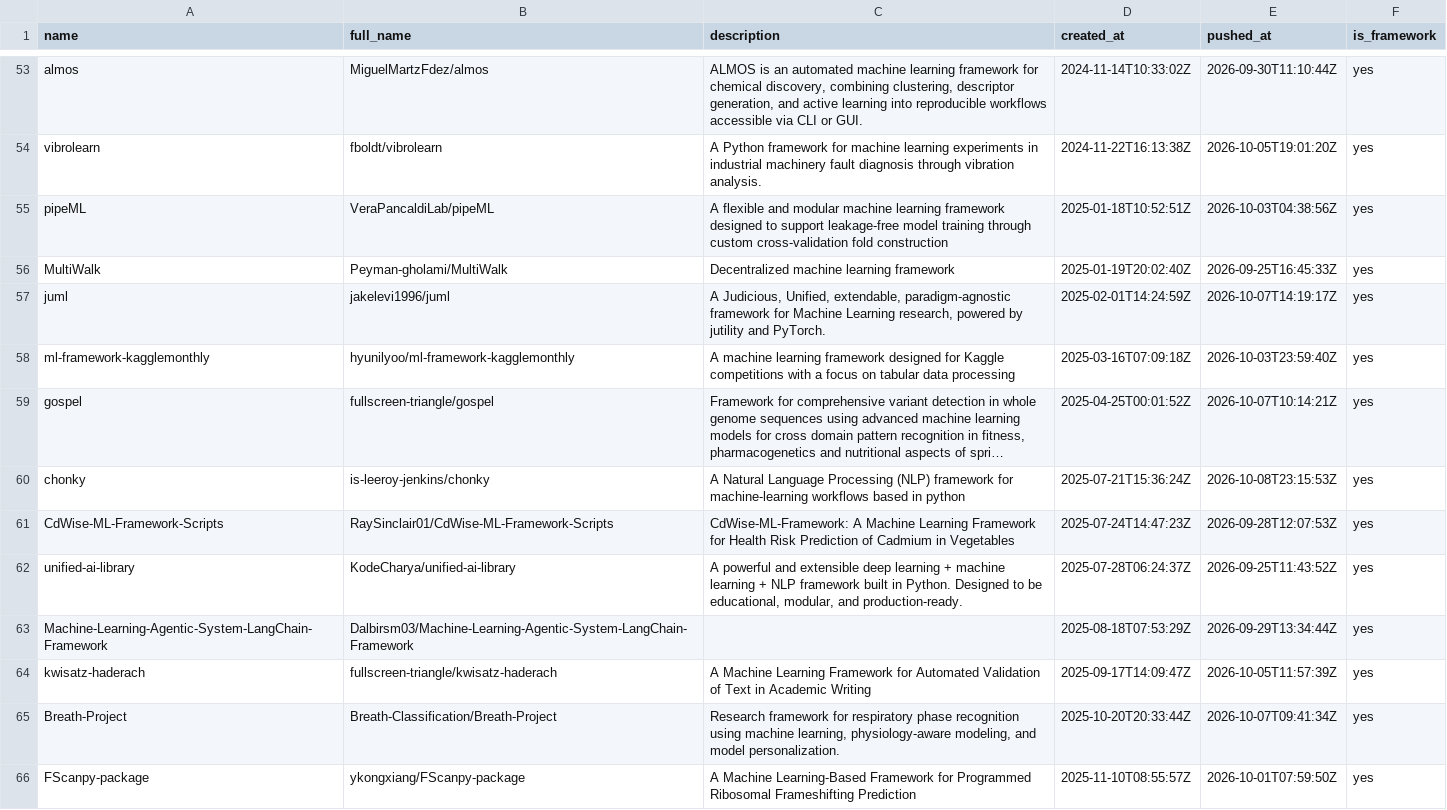
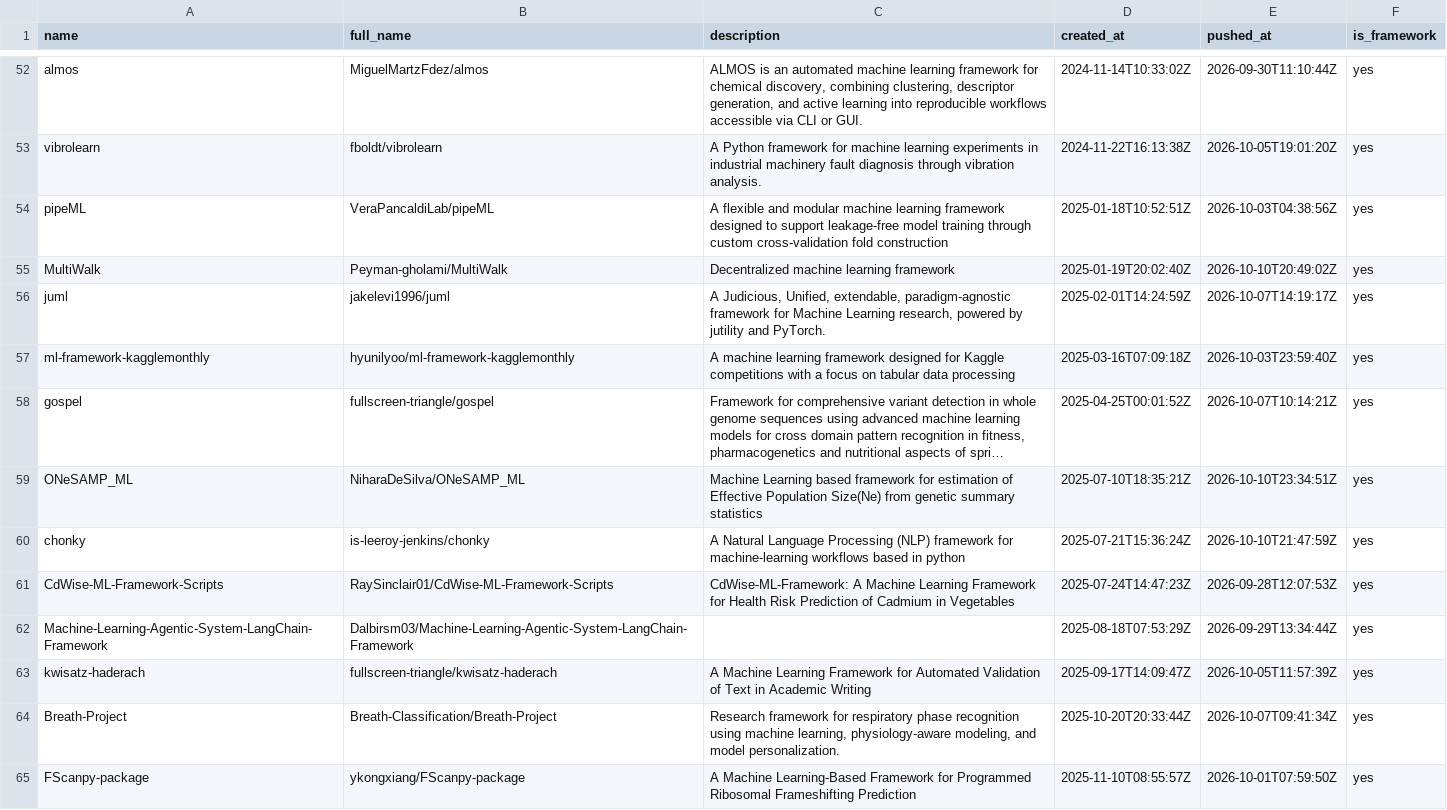
Before and after one commit to ninpnin/days-since-last-ml-framework, a CSV file: data/frameworks_sorted.csv, drawn as a sheet; only a part is shown, gaps mark what is left out; long unchanged cells end in …; removed rows and columns are numbered as before the commit, all else as after; the diff covers the shown part only; the diff names each change by its address in the sheet, - before the commit and + after, or states it on an @@ line.

```diff
--- a/data/frameworks_sorted.csv
+++ b/data/frameworks_sorted.csv
-E55 (pushed_at): 2026-09-25T16:45:33Z
+E55 (pushed_at): 2026-10-10T20:49:02Z
+row 59: ONeSAMP_ML | NiharaDeSilva/ONeSAMP_ML | Machine Learning based framework for estimation of Effective Population Size(Ne) from genetic summary statistics | 2025-07-10T18:35:21Z | 2026-10-10T23:34:51Z | yes
-E60 (pushed_at): 2026-10-08T23:15:53Z
+E60 (pushed_at): 2026-10-10T21:47:59Z
-row 62: unified-ai-library | KodeCharya/unified-ai-library | A powerful and extensible deep learning + machine learning + NLP framework built in Python. Designed to be educational, modular, and production-ready. | 2025-07-28T06:24:37Z | 2026-09-25T11:43:52Z | yes
```
Also changed, not shown: 13 added rows, 12 removed rows and 26 edited cells elsewhere in this file, data/aggregated_results.csv, data/sample.csv, 6 other files.
